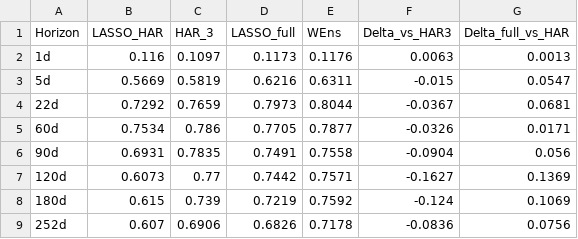
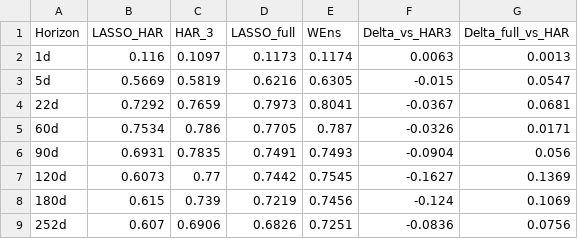
Before and after one commit to 15tkdgns/vrp-paper, a CSV file: paper/csv/lasso_har_comparison.csv, drawn as a sheet.

```diff
--- a/paper/csv/lasso_har_comparison.csv
+++ b/paper/csv/lasso_har_comparison.csv
@@ -1,9 +1,9 @@
 Horizon,LASSO_HAR,HAR_3,LASSO_full,WEns,Delta_vs_HAR3,Delta_full_vs_HAR
-1d,0.116,0.1097,0.1173,0.1176,0.0063,0.0013
-5d,0.5669,0.5819,0.6216,0.6311,-0.015,0.0547
-22d,0.7292,0.7659,0.7973,0.8044,-0.0367,0.0681
-60d,0.7534,0.786,0.7705,0.7877,-0.0326,0.0171
-90d,0.6931,0.7835,0.7491,0.7558,-0.0904,0.056
-120d,0.6073,0.77,0.7442,0.7571,-0.1627,0.1369
-180d,0.615,0.739,0.7219,0.7592,-0.124,0.1069
-252d,0.607,0.6906,0.6826,0.7178,-0.0836,0.0756
+1d,0.116,0.1097,0.1173,0.1174,0.0063,0.0013
+5d,0.5669,0.5819,0.6216,0.6305,-0.015,0.0547
+22d,0.7292,0.7659,0.7973,0.8041,-0.0367,0.0681
+60d,0.7534,0.786,0.7705,0.787,-0.0326,0.0171
+90d,0.6931,0.7835,0.7491,0.7493,-0.0904,0.056
+120d,0.6073,0.77,0.7442,0.7545,-0.1627,0.1369
+180d,0.615,0.739,0.7219,0.7456,-0.124,0.1069
+252d,0.607,0.6906,0.6826,0.7251,-0.0836,0.0756
```
Also changed, not shown: paper/csv/per_asset_r2.csv, 12 other files.
